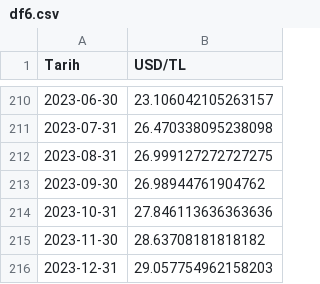
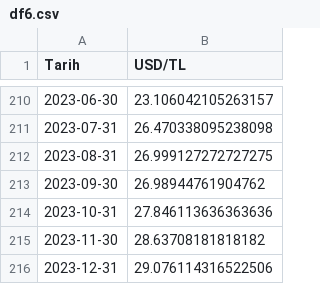
Before and after one commit to kaboya19/InflationForecast, a CSV file: df6.csv, drawn as a sheet; only a part is shown, gaps mark what is left out.

```diff
--- a/df6.csv
+++ b/df6.csv
@@ -215,2 +215,2 @@ Tarih,USD/TL
 2023-11-30,28.63708181818182
-2023-12-31,29.057754962158203
+2023-12-31,29.076114316522506
```
Also changed, not shown: modelaylık.csv, 3 other files.
